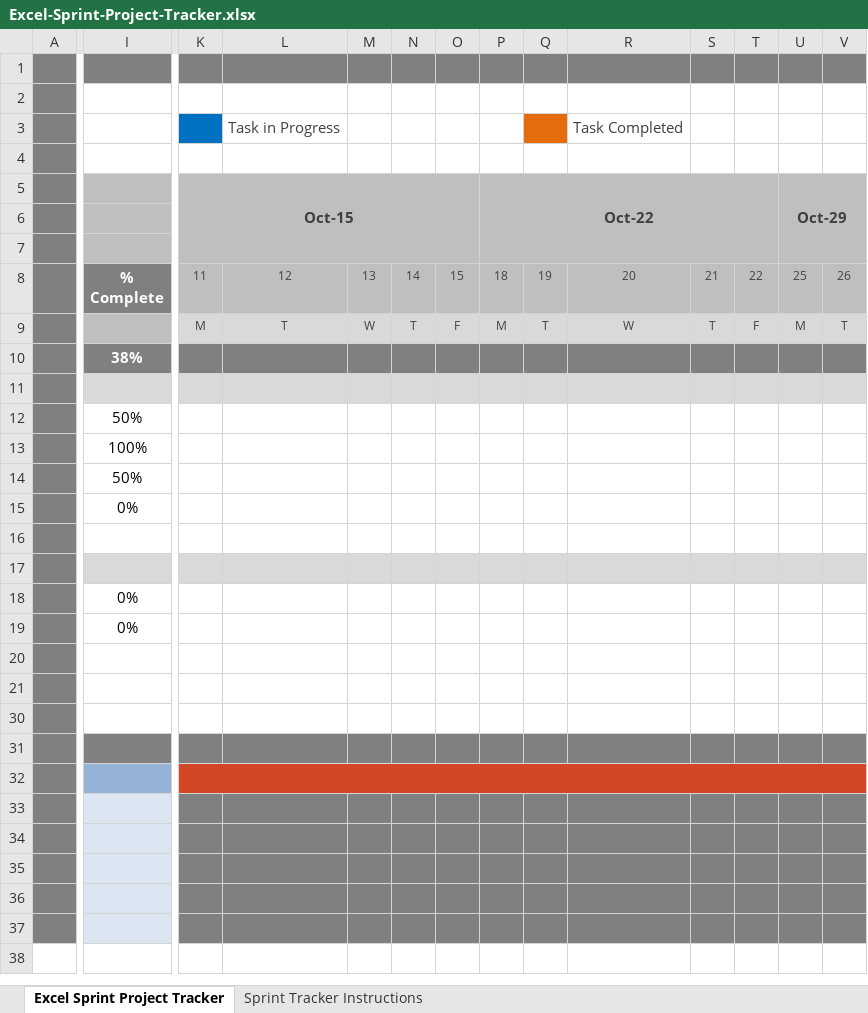
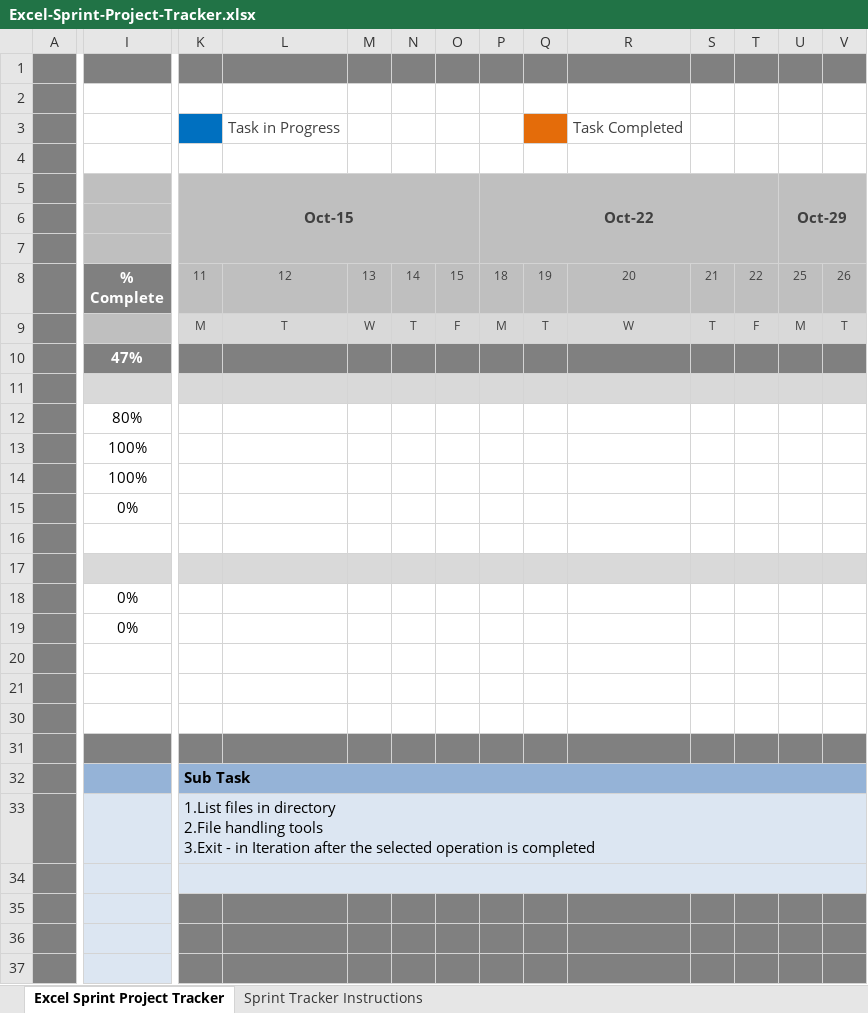
Before and after one commit to git-intel/Java_LockedMe_Repo, an Excel workbook: Excel-Sprint-Project-Tracker.xlsx, sheet Excel Sprint Project Tracker, drawn as a sheet; only a part is shown, gaps mark what is left out; values as stored, in another font and other column widths than the file's, no borders; charts and pictures and conditional formats not drawn; ↵ is a line break in a cell; the diff covers the shown part only; the diff names each change by its address in the sheet, - before the commit and + after, or states it on an @@ line.

Commit message:
option iteration

```diff
--- a/Excel-Sprint-Project-Tracker.xlsx (sheet Excel Sprint Project Tracker)
+++ b/Excel-Sprint-Project-Tracker.xlsx (sheet Excel Sprint Project Tracker)
-I10: 38%
+I10: 47%
-I12: 50%
+I12: 80%
-I14: 50%
+I14: 100%
-K32 (Oct-15): (empty)
+K32 (Oct-15): Sub Task
-K32:V32 fill: #D24726
+K32:V32 fill: #95B3D7
-K33 (Oct-15): (empty)
+K33 (Oct-15): 1.List files in directory ↵ 2.File handling tools ↵ 3.Exit - in Iteration after the selected operation is completed
-K33:V34 fill: #808080
+K33:V34 fill: #DCE6F2
+K33:AN33 merged
+K34:AN34 merged
```
Also changed, not shown: 1 edited cell and cell formats elsewhere in this sheet, 2 other files.
